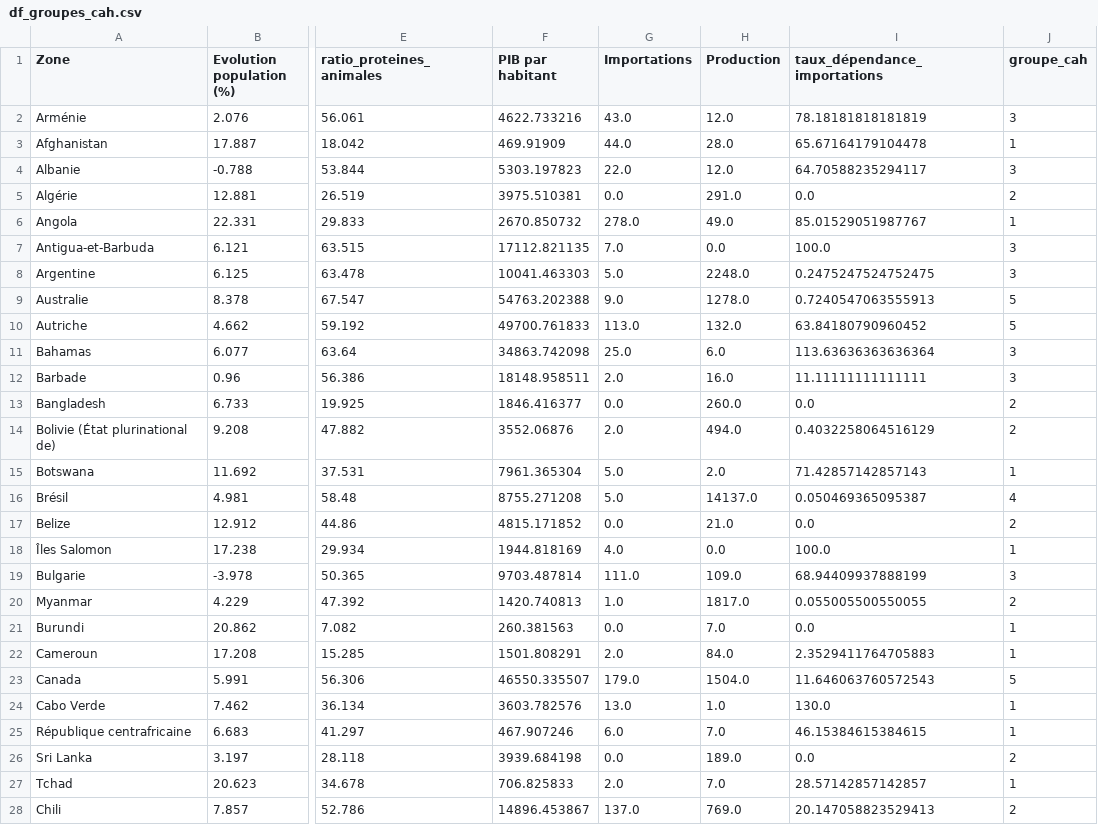
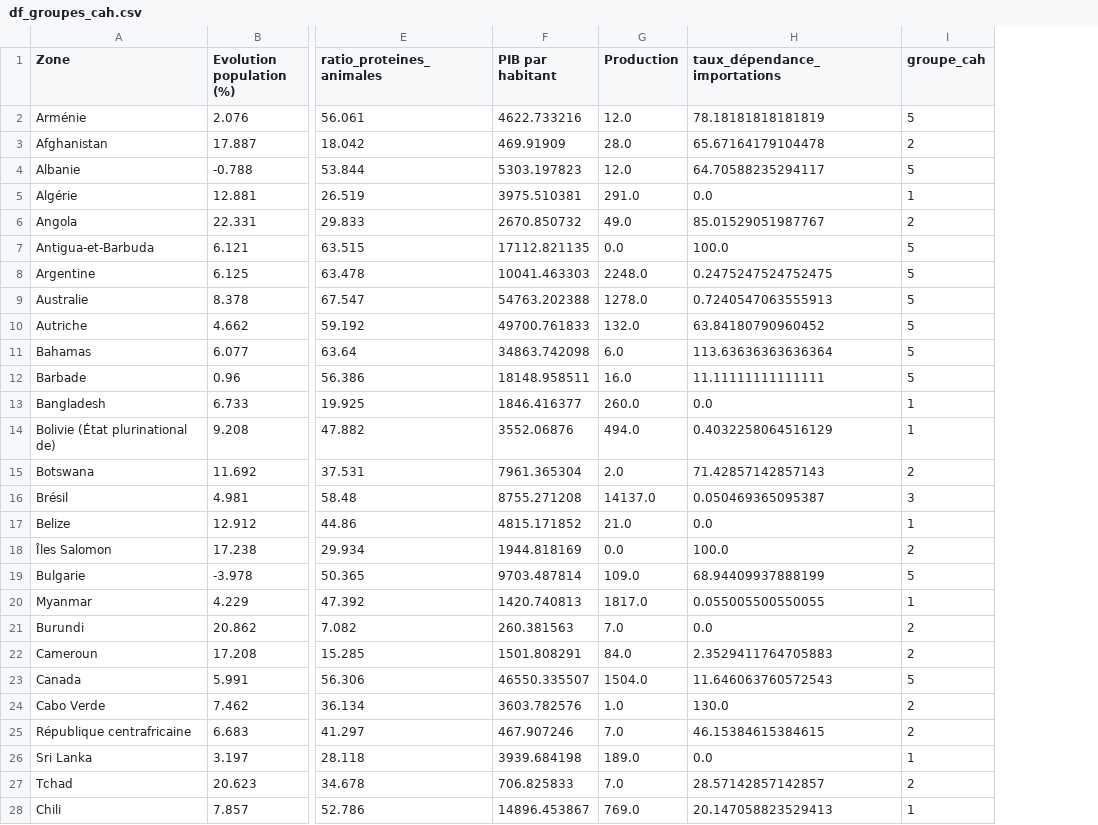
Before and after one commit to ROWAIDAK/ROWAIDAK-P5_Produisez-une-tude-de-march, a CSV file: exports/df_groupes_cah.csv, drawn as a sheet; only a part is shown, gaps mark what is left out; removed rows and columns are numbered as before the commit, all else as after; the diff covers the shown part only; the diff names each change by its address in the sheet, - before the commit and + after, or states it on an @@ line.

Commit message:
Update df_groupes_cah.csv

```diff
--- a/exports/df_groupes_cah.csv
+++ b/exports/df_groupes_cah.csv
-column G (Importations), rows 2-28: 43.0 | 44.0 | 22.0 | 0.0 | 278.0 | 7.0 | 5.0 | 9.0 | 113.0 | 25.0 | 2.0 | 0.0 | 2.0 | 5.0 | 5.0 | 0.0 | 4.0 | 111.0 | 1.0 | 0.0 | 2.0 | 179.0 | 13.0 | 6.0 | 0.0 | 2.0 | 137.0
-I2 (groupe_cah): 3
+I2 (groupe_cah): 5
-I3 (groupe_cah): 1
+I3 (groupe_cah): 2
-I4 (groupe_cah): 3
+I4 (groupe_cah): 5
-I5 (groupe_cah): 2
+I5 (groupe_cah): 1
-I6 (groupe_cah): 1
+I6 (groupe_cah): 2
-I7:I8 (groupe_cah): 3
+I7:I8 (groupe_cah): 5
-I11:I12 (groupe_cah): 3
+I11:I12 (groupe_cah): 5
-I13:I14 (groupe_cah): 2
+I13:I14 (groupe_cah): 1
-I15 (groupe_cah): 1
+I15 (groupe_cah): 2
-I16 (groupe_cah): 4
+I16 (groupe_cah): 3
-I17 (groupe_cah): 2
+I17 (groupe_cah): 1
-I18 (groupe_cah): 1
+I18 (groupe_cah): 2
-I19 (groupe_cah): 3
+I19 (groupe_cah): 5
-I20 (groupe_cah): 2
+I20 (groupe_cah): 1
-I21:I22 (groupe_cah): 1
+I21:I22 (groupe_cah): 2
-I24:I25 (groupe_cah): 1
+I24:I25 (groupe_cah): 2
-I26 (groupe_cah): 2
+I26 (groupe_cah): 1
-I27 (groupe_cah): 1
+I27 (groupe_cah): 2
-I28 (groupe_cah): 2
+I28 (groupe_cah): 1
```
Also changed, not shown: 1 removed row and 133 edited cells elsewhere in this file.
